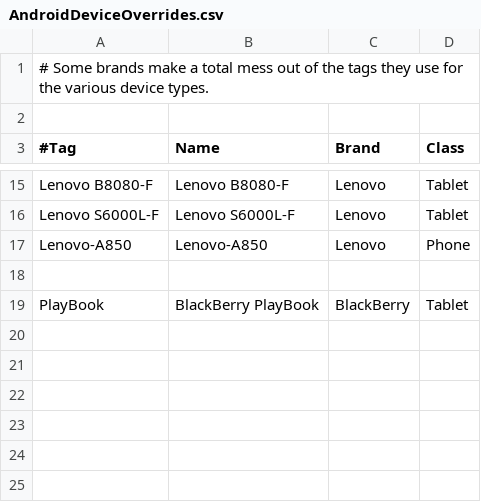
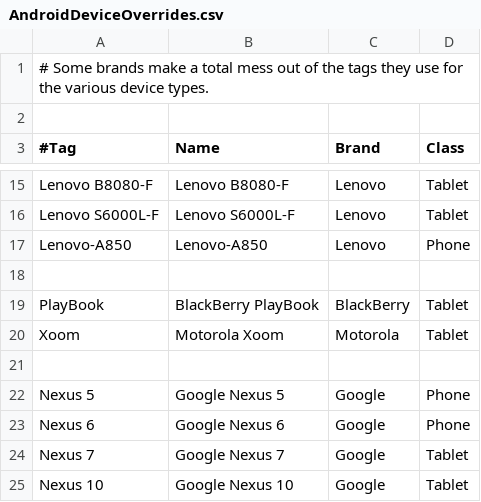
Before and after one commit to nielsbasjes/yauaa, a CSV file: analyzer/src/main/resources/UserAgents/AndroidOverrides/AndroidDeviceOverrides.csv, drawn as a sheet; only a part is shown, gaps mark what is left out; the diff names each change by its address in the sheet, - before the commit and + after, or states it on an @@ line.

Commit message:
Improve Table/Phone detection

```diff
--- a/analyzer/src/main/resources/UserAgents/AndroidOverrides/AndroidDeviceOverrides.csv
+++ b/analyzer/src/main/resources/UserAgents/AndroidOverrides/AndroidDeviceOverrides.csv
+row 20: Xoom | Motorola Xoom | Motorola | Tablet
+row 21: (empty)
+row 22: Nexus 5 | Google Nexus 5 | Google | Phone
+row 23: Nexus 6 | Google Nexus 6 | Google | Phone
+row 24: Nexus 7 | Google Nexus 7 | Google | Tablet
+row 25: Nexus 10 | Google Nexus 10 | Google | Tablet
```
Also changed, not shown: 2 other files.
